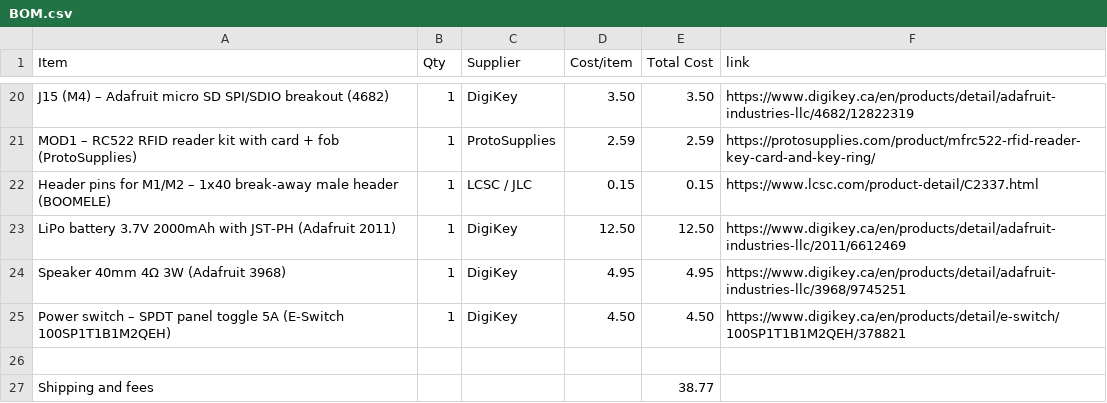
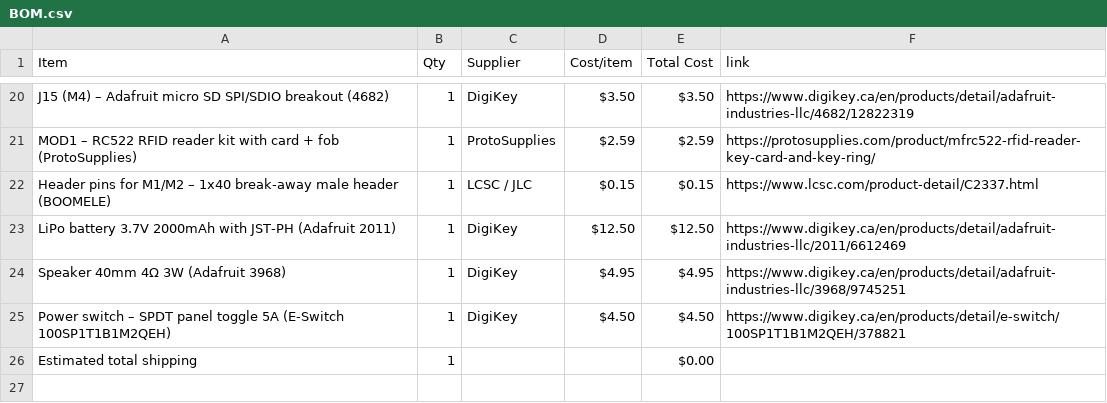
Before and after one commit to FTC27076/DIY-Yoto, a CSV file: BOM.csv, drawn as a sheet; only a part is shown, gaps mark what is left out; removed rows and columns are numbered as before the commit, all else as after; the diff covers the shown part only; the diff names each change by its address in the sheet, - before the commit and + after, or states it on an @@ line.

```diff
--- a/BOM.csv
+++ b/BOM.csv
-D20 (Cost/item): 3.50
+D20 (Cost/item): $3.50
-E20 (Total Cost): 3.50
+E20 (Total Cost): $3.50
-D21 (Cost/item): 2.59
+D21 (Cost/item): $2.59
-E21 (Total Cost): 2.59
+E21 (Total Cost): $2.59
-D22 (Cost/item): 0.15
+D22 (Cost/item): $0.15
-E22 (Total Cost): 0.15
+E22 (Total Cost): $0.15
-D23 (Cost/item): 12.50
+D23 (Cost/item): $12.50
-E23 (Total Cost): 12.50
+E23 (Total Cost): $12.50
-D24 (Cost/item): 4.95
+D24 (Cost/item): $4.95
-E24 (Total Cost): 4.95
+E24 (Total Cost): $4.95
-D25 (Cost/item): 4.50
+D25 (Cost/item): $4.50
-E25 (Total Cost): 4.50
+E25 (Total Cost): $4.50
-row 26: (empty)
+row 26: Estimated total shipping | 1 |  |  | $0.00
-row 27: Shipping and fees |  |  |  | 38.77
```
Also changed, not shown: 36 edited cells elsewhere in this file.
